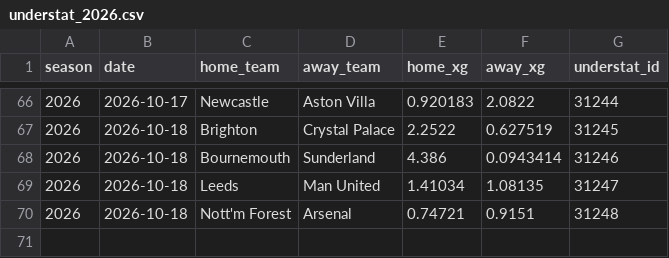
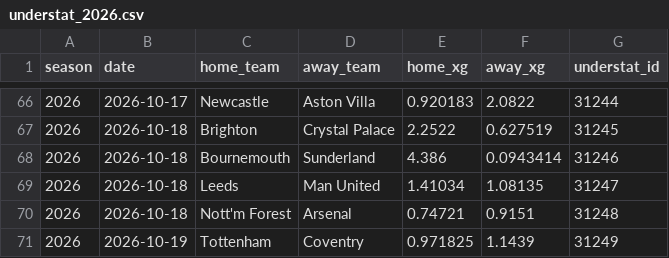
Before and after one commit to Garygunn94/premier-league-predictions, a CSV file: data/xg/understat_2026.csv, drawn as a sheet; only a part is shown, gaps mark what is left out.

```diff
--- a/data/xg/understat_2026.csv
+++ b/data/xg/understat_2026.csv
@@ -70 +70,2 @@ season,date,home_team,away_team,home_xg,away_xg,understat_id
 2026,2026-10-18,Nott'm Forest,Arsenal,0.74721,0.9151,31248
+2026,2026-10-19,Tottenham,Coventry,0.971825,1.1439,31249
```
Also changed, not shown: data/backtest/predictions_2026.csv, data/matches.csv, 5 other files.
